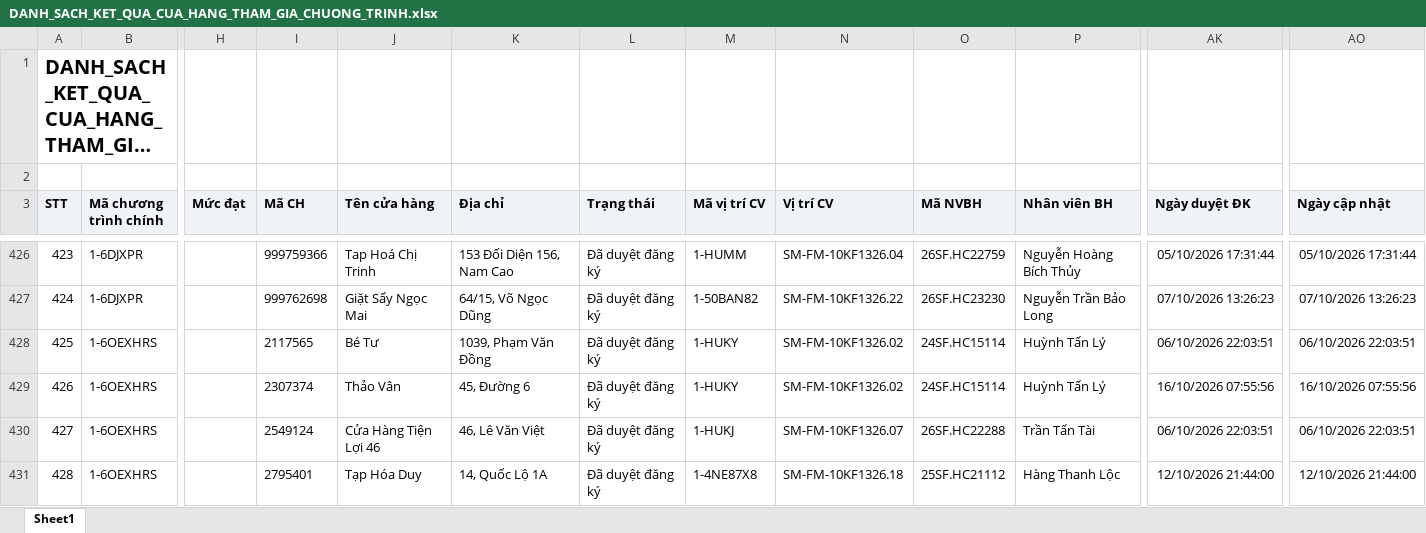
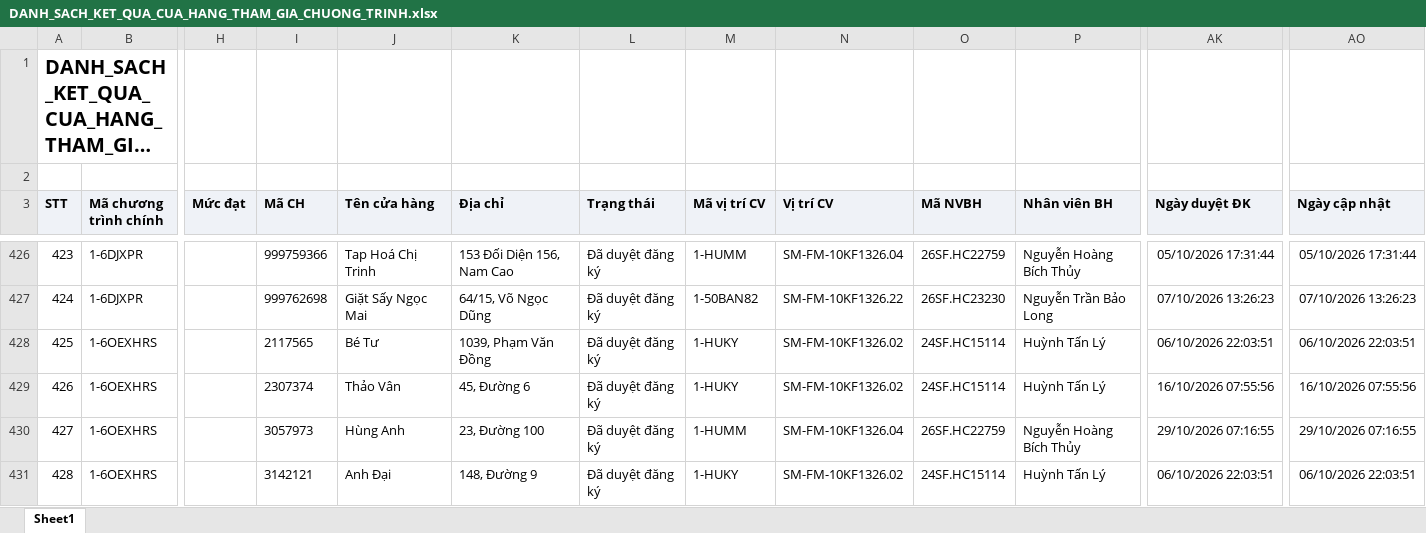
Before and after one commit to Tantt2026/Dashboard-Masan, an Excel workbook: data/Thang10/DANH_SACH_KET_QUA_CUA_HANG_THAM_GIA_CHUONG_TRINH.xlsx, sheet Sheet1, drawn as a sheet; only a part is shown, gaps mark what is left out; long unchanged cells end in …; values as stored, in another font and other column widths than the file's, no borders; the diff covers the shown part only; the diff names each change by its address in the sheet, - before the commit and + after, or states it on an @@ line.

```diff
--- a/data/Thang10/DANH_SACH_KET_QUA_CUA_HANG_THAM_GIA_CHUONG_TRINH.xlsx (sheet Sheet1)
+++ b/data/Thang10/DANH_SACH_KET_QUA_CUA_HANG_THAM_GIA_CHUONG_TRINH.xlsx (sheet Sheet1)
-I430 (Mã CH): 2549124
+I430 (Mã CH): 3057973
-J430 (Tên cửa hàng): Cửa Hàng Tiện Lợi 46
+J430 (Tên cửa hàng): Hùng Anh
-K430 (Địa chỉ): 46, Lê Văn Việt
+K430 (Địa chỉ): 23, Đường 100
-M430 (Mã vị trí CV): 1-HUKJ
+M430 (Mã vị trí CV): 1-HUMM
-N430 (Vị trí CV): SM-FM-10KF1326.07
+N430 (Vị trí CV): SM-FM-10KF1326.04
-O430 (Mã NVBH): 26SF.HC22288
+O430 (Mã NVBH): 26SF.HC22759
-P430 (Nhân viên BH): Trần Tấn Tài
+P430 (Nhân viên BH): Nguyễn Hoàng Bích Thủy
-AK430 (Ngày duyệt ĐK): 06/10/2026 22:03:51
+AK430 (Ngày duyệt ĐK): 29/10/2026 07:16:55
-AO430 (Ngày cập nhật): 06/10/2026 22:03:51
+AO430 (Ngày cập nhật): 29/10/2026 07:16:55
-I431 (Mã CH): 2795401
+I431 (Mã CH): 3142121
-J431 (Tên cửa hàng): Tạp Hóa Duy
+J431 (Tên cửa hàng): Anh Đại
-K431 (Địa chỉ): 14, Quốc Lộ 1A
+K431 (Địa chỉ): 148, Đường 9
-M431 (Mã vị trí CV): 1-4NE87X8
+M431 (Mã vị trí CV): 1-HUKY
-N431 (Vị trí CV): SM-FM-10KF1326.18
+N431 (Vị trí CV): SM-FM-10KF1326.02
-O431 (Mã NVBH): 25SF.HC21112
+O431 (Mã NVBH): 24SF.HC15114
-P431 (Nhân viên BH): Hàng Thanh Lộc
+P431 (Nhân viên BH): Huỳnh Tấn Lý
-AK431 (Ngày duyệt ĐK): 12/10/2026 21:44:00
+AK431 (Ngày duyệt ĐK): 06/10/2026 22:03:51
-AO431 (Ngày cập nhật): 12/10/2026 21:44:00
+AO431 (Ngày cập nhật): 06/10/2026 22:03:51
```
Also changed, not shown: 320 edited cells elsewhere in this sheet, data/Thang10/DanhSachChiTietDonHang (2).xlsx, data/Thang10/DanhSachXetBoHinhTrungBay.xlsx, 3 other files.
